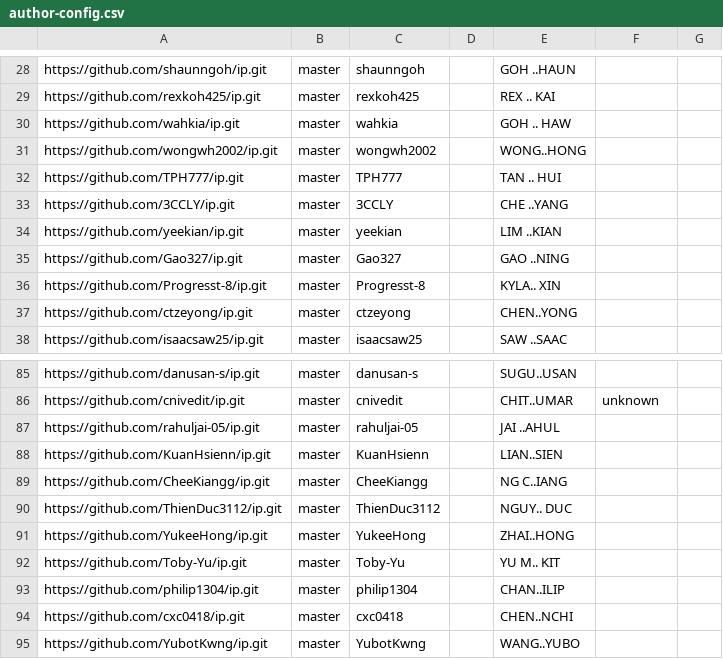
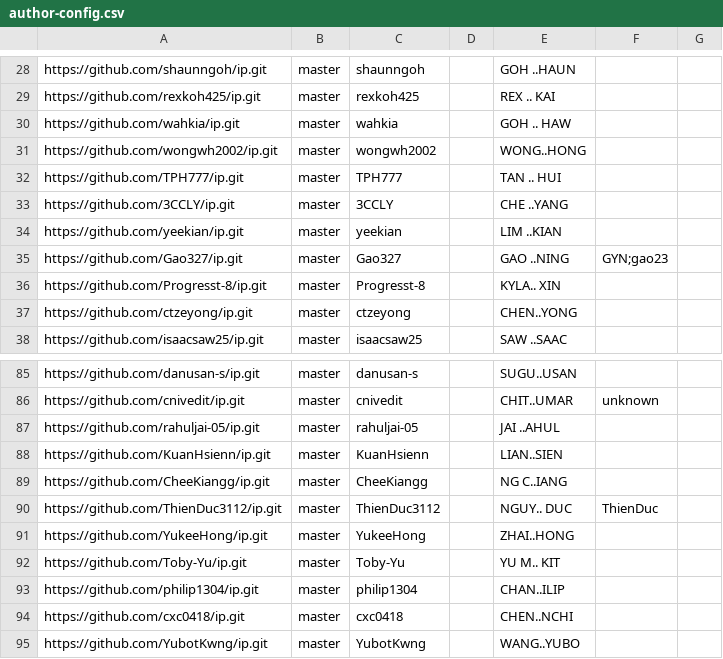
Before and after one commit to nus-cs2113-AY2425S1/ip-dashboard, a CSV file: configs/author-config.csv, drawn as a sheet; only a part is shown, gaps mark what is left out.

Commit message:
Update configs

```diff
--- a/configs/author-config.csv
+++ b/configs/author-config.csv
@@ -34,3 +34,3 @@ https://github.com/3CCLY/ip.git,master,3CCLY,,CHE ..YANG,,
 https://github.com/yeekian/ip.git,master,yeekian,,LIM ..KIAN,,
-https://github.com/Gao327/ip.git,master,Gao327,,GAO ..NING,,
+https://github.com/Gao327/ip.git,master,Gao327,,GAO ..NING,GYN;gao23,
 https://github.com/Progresst-8/ip.git,master,Progresst-8,,KYLA.. XIN,,
@@ -89,3 +89,3 @@ https://github.com/KuanHsienn/ip.git,master,KuanHsienn,,LIAN..SIEN,,
 https://github.com/CheeKiangg/ip.git,master,CheeKiangg,,NG C..IANG,,
-https://github.com/ThienDuc3112/ip.git,master,ThienDuc3112,,NGUY.. DUC,,
+https://github.com/ThienDuc3112/ip.git,master,ThienDuc3112,,NGUY.. DUC,ThienDuc,
 https://github.com/YukeeHong/ip.git,master,YukeeHong,,ZHAI..HONG,,
```
